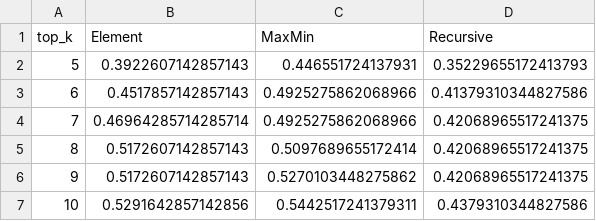
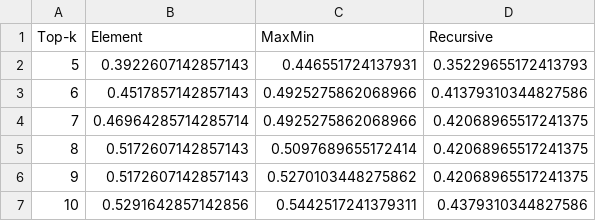
Before and after one commit to haikalthrq/rag-skripsi, a CSV file: results/final/figures/table1_recall_trend.csv, drawn as a sheet.

```diff
--- a/results/final/figures/table1_recall_trend.csv
+++ b/results/final/figures/table1_recall_trend.csv
@@ -1,2 +1,2 @@
-top_k,Element,MaxMin,Recursive
+Top-k,Element,MaxMin,Recursive
 5,0.3922607142857143,0.446551724137931,0.35229655172413793
```
Also changed, not shown: results/final/figures/table2_mrr_trend.csv, 27 other files.
